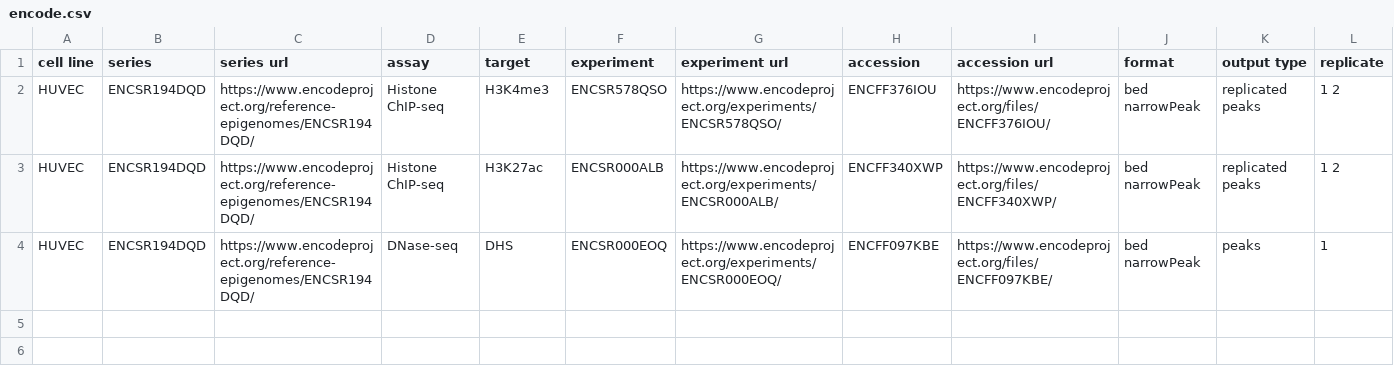
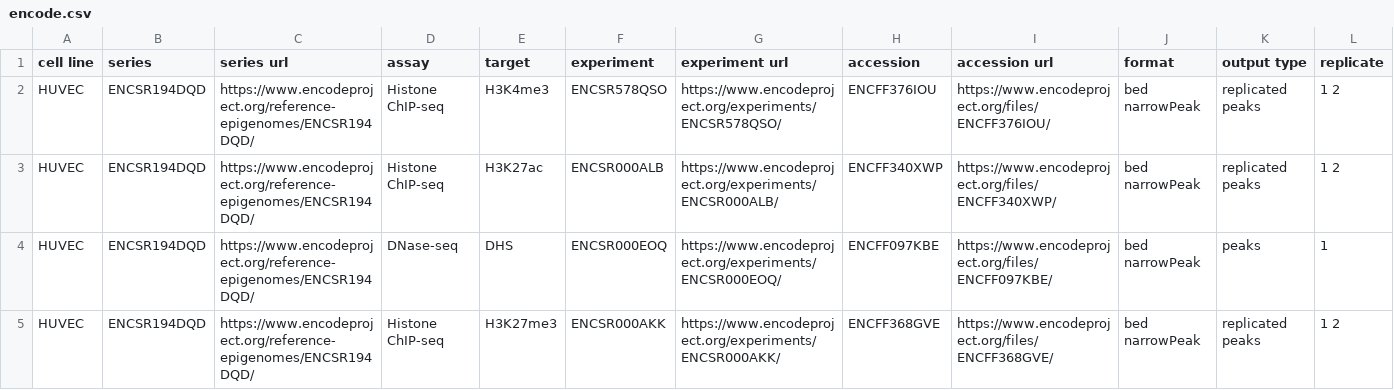
Before and after one commit to qwx9/chrab, a CSV file: encode.csv, drawn as a sheet; only a part is shown; rows hold the shown columns only; the diff names each change by its address in the sheet, - before the commit and + after, or states it on an @@ line.

```diff
--- a/encode.csv
+++ b/encode.csv
+row 5: HUVEC | ENCSR194DQD | https://www.encodeproject.org/reference-epigenomes/ENCSR194DQD/ | Histone ChIP-seq | H3K27me3 | ENCSR000AKK | https://www.encodeproject.org/experiments/ENCSR000AKK/ | ENCFF368GVE | https://www.encodeproject.org/files/ENCFF368GVE/ | bed narrowPeak | replicated peaks | 1 2
```
Also changed, not shown: 1 other file.
